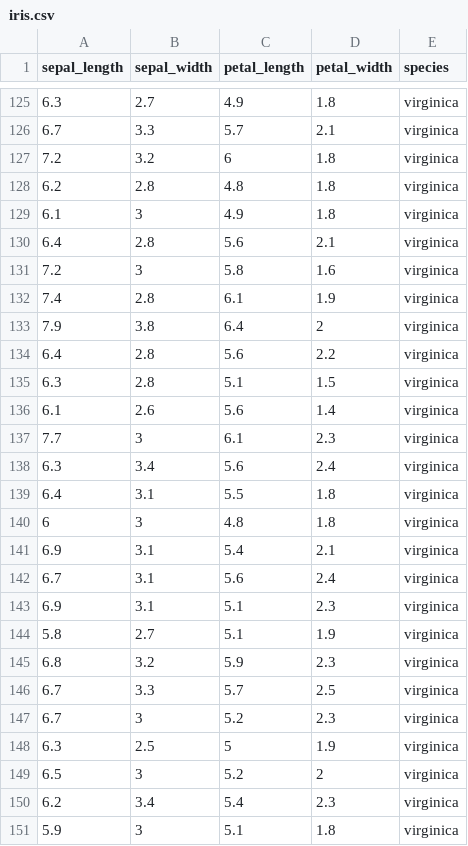
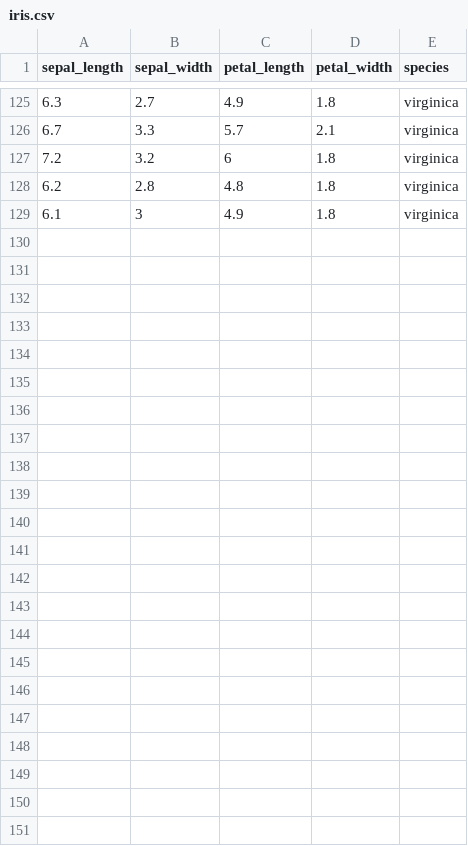
Before and after one commit to yaaditya1267/ML_Assignment, a CSV file: Assignment/Perceptron/iris.csv, drawn as a sheet; only a part is shown, gaps mark what is left out; the diff covers the shown part only.

Commit message:
Update iris.csv

```diff
--- a/Assignment/Perceptron/iris.csv
+++ b/Assignment/Perceptron/iris.csv
@@ -129,23 +129 @@ sepal_length,sepal_width,petal_length,petal_width,species
 6.1,3,4.9,1.8,virginica
-6.4,2.8,5.6,2.1,virginica
-7.2,3,5.8,1.6,virginica
-7.4,2.8,6.1,1.9,virginica
-7.9,3.8,6.4,2,virginica
-6.4,2.8,5.6,2.2,virginica
-6.3,2.8,5.1,1.5,virginica
-6.1,2.6,5.6,1.4,virginica
-7.7,3,6.1,2.3,virginica
-6.3,3.4,5.6,2.4,virginica
-6.4,3.1,5.5,1.8,virginica
-6,3,4.8,1.8,virginica
-6.9,3.1,5.4,2.1,virginica
-6.7,3.1,5.6,2.4,virginica
-6.9,3.1,5.1,2.3,virginica
-5.8,2.7,5.1,1.9,virginica
-6.8,3.2,5.9,2.3,virginica
-6.7,3.3,5.7,2.5,virginica
-6.7,3,5.2,2.3,virginica
-6.3,2.5,5,1.9,virginica
-6.5,3,5.2,2,virginica
-6.2,3.4,5.4,2.3,virginica
-5.9,3,5.1,1.8,virginica
```
Also changed, not shown: 5 edited cells elsewhere in this file.
